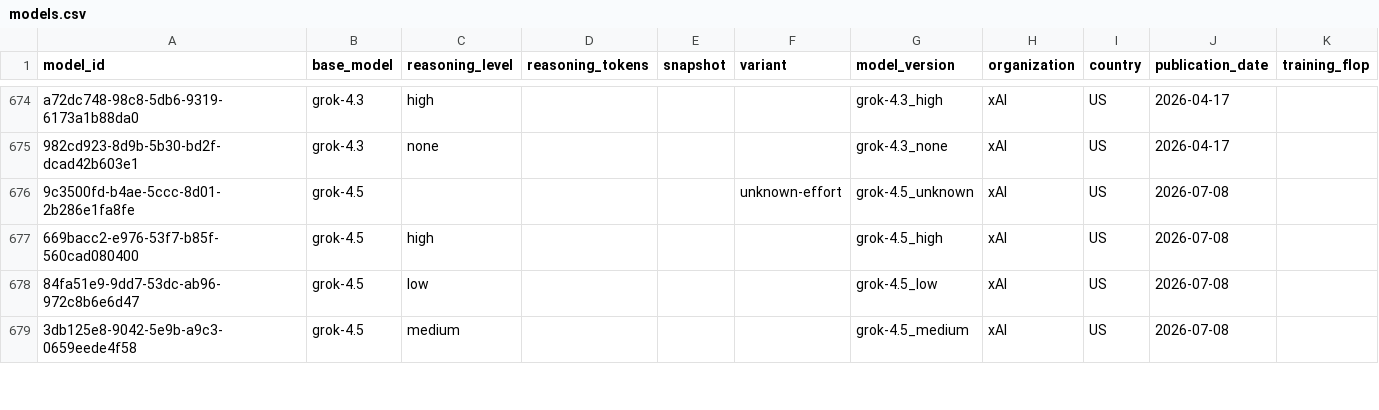
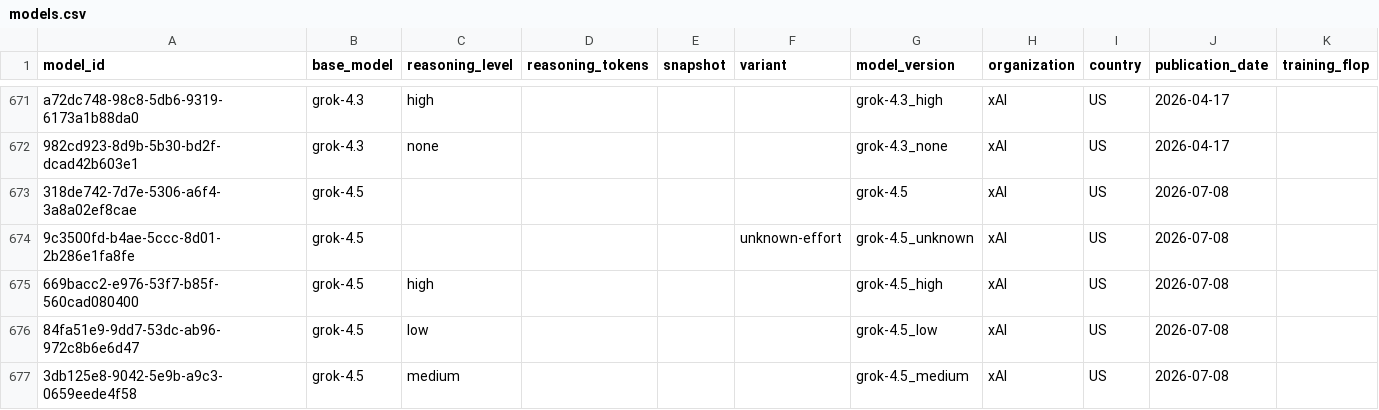
Before and after one commit to General-Purpose-AI-Policy-Lab/benchmark-data-pipeline, a CSV file: 2_database/models.csv, drawn as a sheet; only a part is shown, gaps mark what is left out; the diff covers the shown part only; the diff names each change by its address in the sheet, - before the commit and + after, or states it on an @@ line.

```diff
--- a/2_database/models.csv
+++ b/2_database/models.csv
+row 673: 318de742-7d7e-5306-a6f4-3a8a02ef8cae | grok-4.5 |  |  |  |  | grok-4.5 | xAI | US | 2026-07-08
```
Also changed, not shown: 2 added rows, 8 removed rows and 3 edited cells elsewhere in this file, 0_input/feed/epoch/aliases.csv, 0_input/feed/kaggle/aliases.csv, 12 other files.
